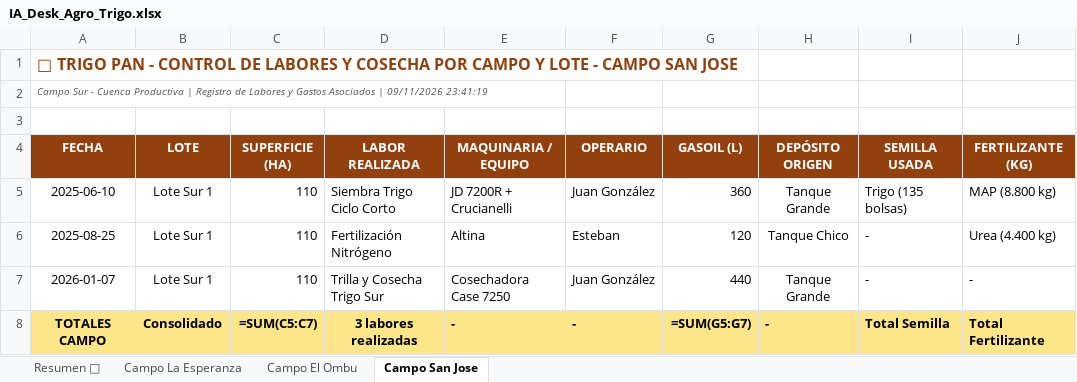
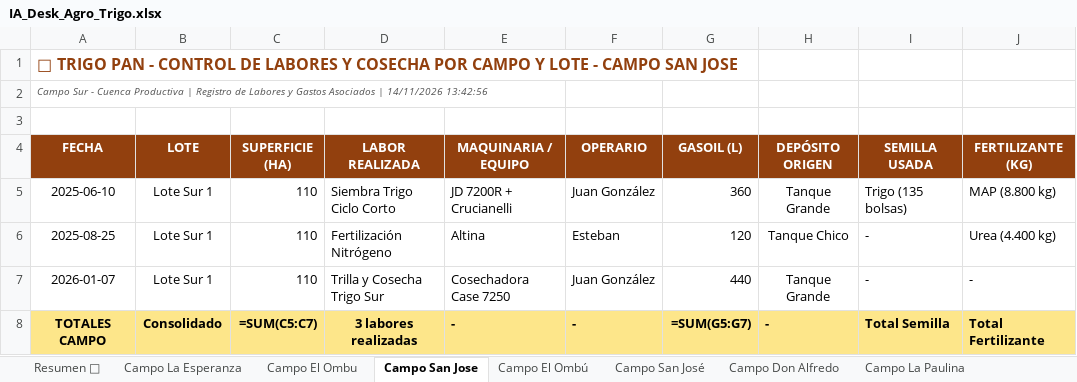
Before and after one commit to clarasabinio/IA-Desk-Agro, an Excel workbook: files_storage/IA_Desk_Agro_Trigo.xlsx, sheet Campo San Jose, drawn as a sheet; only a part is shown; values as stored, in another font and other column widths than the file's, no borders; formulas without a stored value are shown as written; the diff names each change by its address in the sheet, - before the commit and + after, or states it on an @@ line.

Commit message:
feat: integracion completa WhatsApp, simulador, doble verificacion, consultas especificas y gestion de campos
- Integracion y simulacion de mensajes WhatsApp Cloud API (Meta).
- Restriccion de permisos en WhatsApp a consultas y operaciones menores.
- Doble verificacion previa de labores agricolas y retiro desacoplado de combustible.
- Motor de consultas especificas e inteligentes (por tanque, semilla, fertilizante o quimico) y soporte multi-query numerado.
- Calculo automatico agronomico de consumo de gasoil (INTA CostoMaq) y ajuste por suelo en vivo (Open-Meteo).
- Alta de campos con boton modal, edicion de lotes existentes, coordenadas GPS y subida de fotos/croquis reales.
- Sincronizacion dinamica con hojas de calculo conectadas y actualizacion de documentacion README.

```diff
--- a/files_storage/IA_Desk_Agro_Trigo.xlsx (sheet Campo San Jose)
+++ b/files_storage/IA_Desk_Agro_Trigo.xlsx (sheet Campo San Jose)
+sheet tab: Campo El Ombú
+sheet tab: Campo San José
+sheet tab: Campo Don Alfredo
+sheet tab: Campo La Paulina
-A2 (FECHA): …Asociados | 09/11/2026 23:41:19
+A2 (FECHA): …Asociados | 14/11/2026 13:42:56
```
Also changed, not shown: sheet Resumen 🌾, sheet Campo El Ombu, sheet Campo La Esperanza, other sheet tabs, files_storage/IA_Desk_Agro_Consolidado.xlsx, files_storage/IA_Desk_Agro_Maiz.xlsx, 30 other files.
